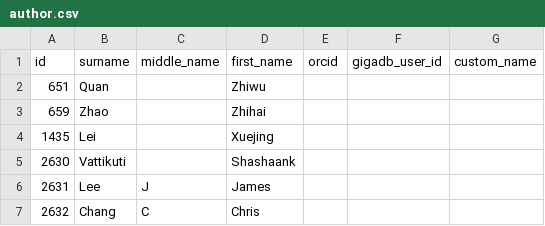
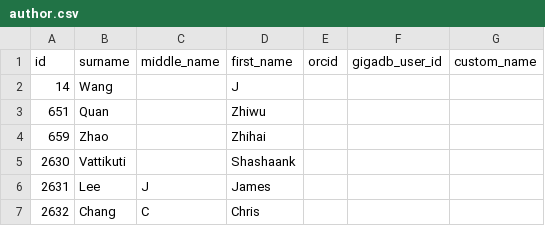
Before and after one commit to pli888/gigadb-website, a CSV file: data/dev/author.csv, drawn as a sheet; only a part is shown; the diff covers the shown part only.

```diff
--- a/data/dev/author.csv
+++ b/data/dev/author.csv
@@ -1,5 +1,5 @@
 id,surname,middle_name,first_name,orcid,gigadb_user_id,custom_name
+14,Wang,"",J,,,
 651,Quan,"",Zhiwu,,,
 659,Zhao,"",Zhihai,,,
-1435,Lei,"",Xuejing,,,
 2630,Vattikuti,"",Shashaank,,,
```
Also changed, not shown: 10 added rows and 18 removed rows elsewhere in this file, data/dev/attribute.csv, data/dev/dataset.csv, 25 other files.
